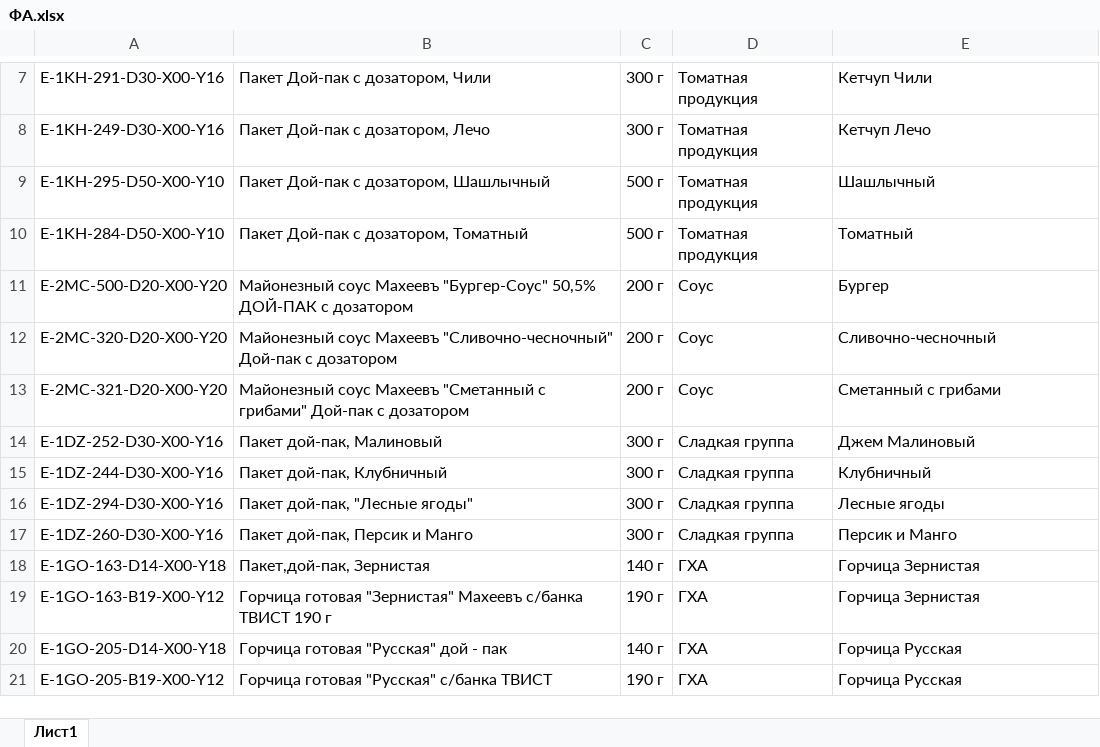
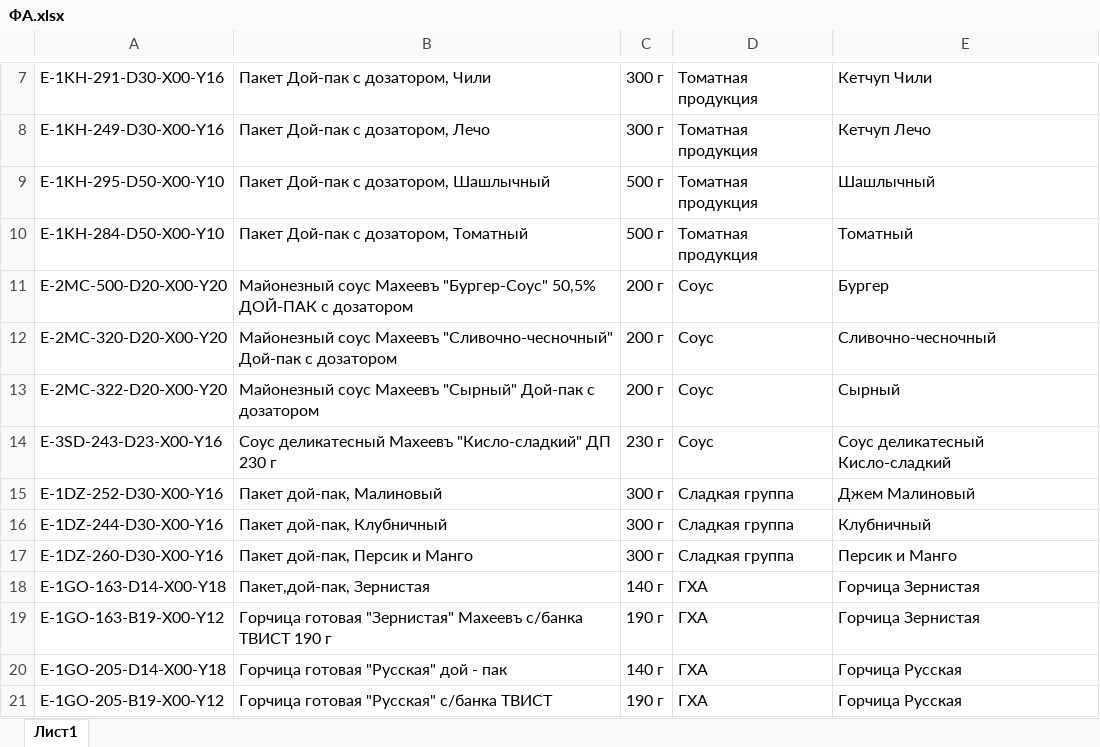
Before and after one commit to Fejanin/maheev, an Excel workbook: перенос в бланк заказа/ФА.xlsx, sheet Лист1, drawn as a sheet; only a part is shown, gaps mark what is left out; values as stored, in another font and other column widths than the file's, no borders; removed rows and columns are numbered as before the commit, all else as after; the diff names each change by its address in the sheet, - before the commit and + after, or states it on an @@ line.

```diff
--- a/перенос в бланк заказа/ФА.xlsx (sheet Лист1)
+++ b/перенос в бланк заказа/ФА.xlsx (sheet Лист1)
-A13: E-2MC-321-D20-X00-Y20
+A13: E-2MC-322-D20-X00-Y20
-B13: …соус Махеевъ "Сметанный с грибами" Дой-пак с…
+B13: …соус Махеевъ "Сырный" Дой-пак с…
-E13: Сметанный с грибами
+E13: Сырный
+row 14: E-3SD-243-D23-X00-Y16 | Соус деликатесный Махеевъ "Кисло-сладкий" ДП 230 г | 230 г | Соус | Соус деликатесный Кисло-сладкий
-row 16: E-1DZ-294-D30-X00-Y16 | Пакет дой-пак, "Лесные ягоды" | 300 г | Сладкая группа | Лесные ягоды
```
Also changed, not shown: 4 other files.
